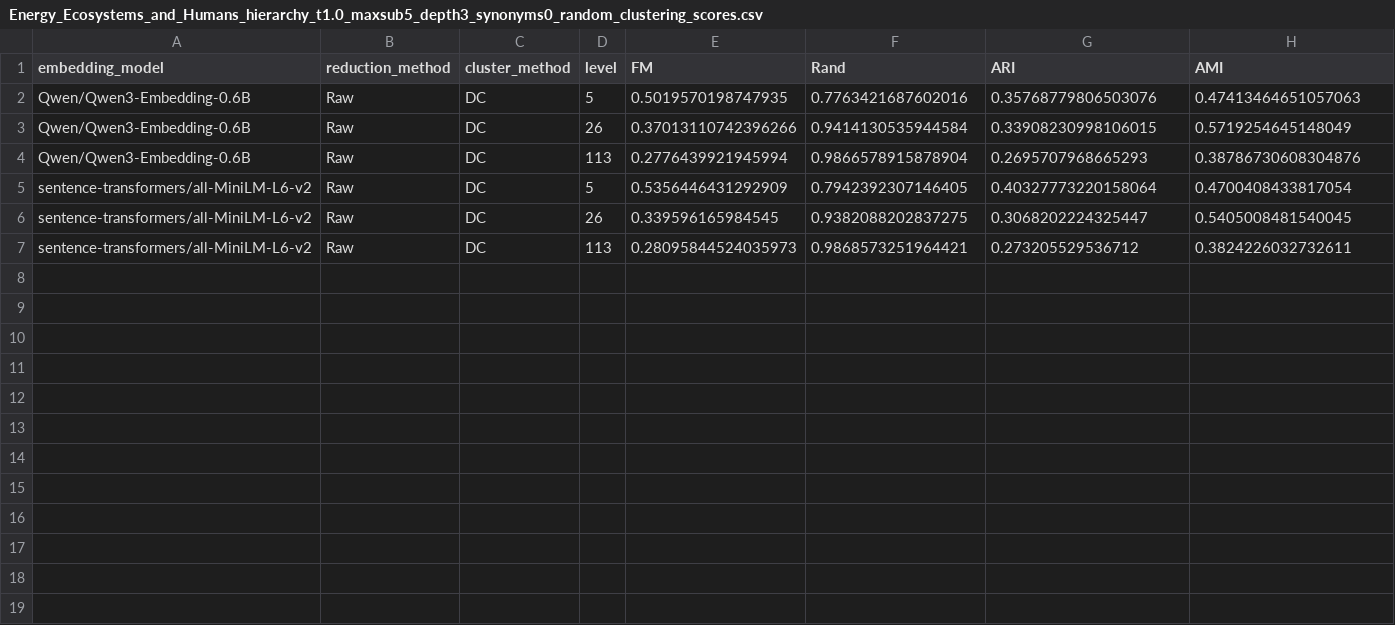
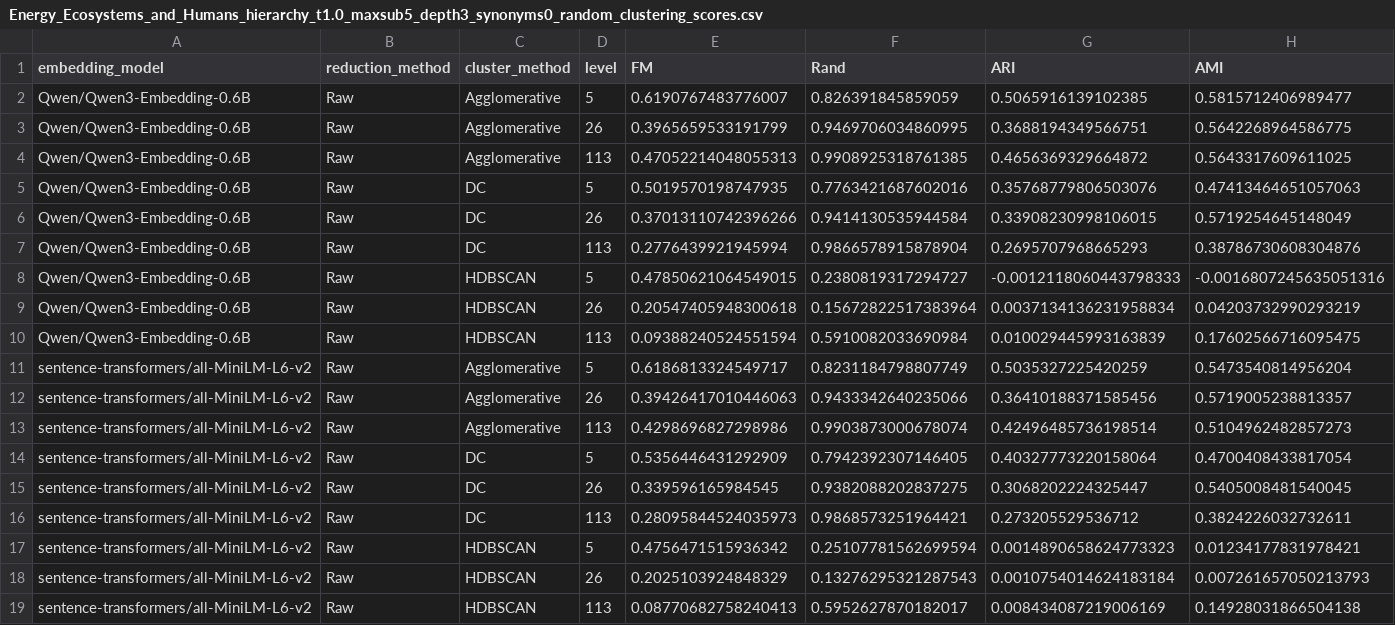
Before and after one commit to harshil0217/NCEAS_Unsupervised_NLP, a CSV file: results/clustering/synthetic/Energy_Ecosystems_and_Humans_hierarchy_t1.0_maxsub5_depth3_synonyms0_random_clustering_scores.csv, drawn as a sheet; only a part is shown; rows hold the shown columns only; the diff names each change by its address in the sheet, - before the commit and + after, or states it on an @@ line.

```diff
--- a/results/clustering/synthetic/Energy_Ecosystems_and_Humans_hierarchy_t1.0_maxsub5_depth3_synonyms0_random_clustering_scores.csv
+++ b/results/clustering/synthetic/Energy_Ecosystems_and_Humans_hierarchy_t1.0_maxsub5_depth3_synonyms0_random_clustering_scores.csv
+row 2: Qwen/Qwen3-Embedding-0.6B | Raw | Agglomerative | 5 | 0.6190767483776007 | 0.826391845859059 | 0.5065916139102385 | 0.5815712406989477
+row 3: Qwen/Qwen3-Embedding-0.6B | Raw | Agglomerative | 26 | 0.3965659533191799 | 0.9469706034860995 | 0.3688194349566751 | 0.5642268964586775
+row 4: Qwen/Qwen3-Embedding-0.6B | Raw | Agglomerative | 113 | 0.47052214048055313 | 0.9908925318761385 | 0.4656369329664872 | 0.5643317609611025
+row 8: Qwen/Qwen3-Embedding-0.6B | Raw | HDBSCAN | 5 | 0.47850621064549015 | 0.2380819317294727 | -0.0012118060443798333 | -0.0016807245635051316
+row 9: Qwen/Qwen3-Embedding-0.6B | Raw | HDBSCAN | 26 | 0.20547405948300618 | 0.15672822517383964 | 0.0037134136231958834 | 0.04203732990293219
+row 10: Qwen/Qwen3-Embedding-0.6B | Raw | HDBSCAN | 113 | 0.09388240524551594 | 0.5910082033690984 | 0.010029445993163839 | 0.17602566716095475
+row 11: sentence-transformers/all-MiniLM-L6-v2 | Raw | Agglomerative | 5 | 0.6186813324549717 | 0.8231184798807749 | 0.5035327225420259 | 0.5473540814956204
+row 12: sentence-transformers/all-MiniLM-L6-v2 | Raw | Agglomerative | 26 | 0.39426417010446063 | 0.9433342640235066 | 0.36410188371585456 | 0.5719005238813357
+row 13: sentence-transformers/all-MiniLM-L6-v2 | Raw | Agglomerative | 113 | 0.4298696827298986 | 0.9903873000678074 | 0.42496485736198514 | 0.5104962482857273
+row 17: sentence-transformers/all-MiniLM-L6-v2 | Raw | HDBSCAN | 5 | 0.4756471515936342 | 0.25107781562699594 | 0.0014890658624773323 | 0.01234177831978421
+row 18: sentence-transformers/all-MiniLM-L6-v2 | Raw | HDBSCAN | 26 | 0.2025103924848329 | 0.13276295321287543 | 0.0010754014624183184 | 0.007261657050213793
+row 19: sentence-transformers/all-MiniLM-L6-v2 | Raw | HDBSCAN | 113 | 0.08770682758240413 | 0.5952627870182017 | 0.008434087219006169 | 0.14928031866504138
```
Also changed, not shown: results/clustering/synthetic/Energy_Ecosystems_and_Humans_hierarchy_t1.0_maxsub3_depth5_synonyms0_random_herc_direct_scores.csv, results/clustering/synthetic/Energy_Ecosystems_and_Humans_hierarchy_t1.0_maxsub5_depth3_synonyms0_noise0.25_random_clustering_scores.csv, 12 other files.
